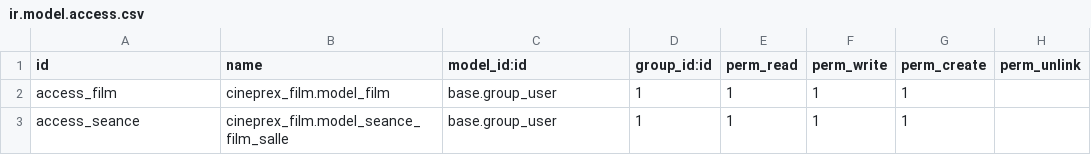
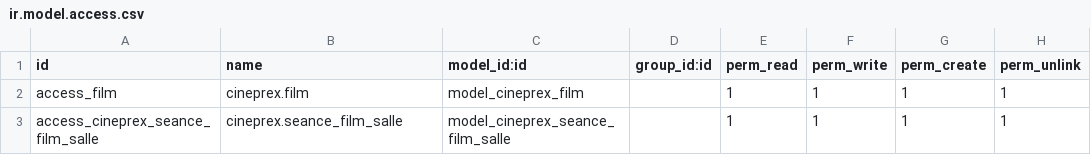
Before and after one commit to tony6316/odoo, a CSV file: addons/cineprex_film/security/ir.model.access.csv, drawn as a sheet.

```diff
--- a/addons/cineprex_film/security/ir.model.access.csv
+++ b/addons/cineprex_film/security/ir.model.access.csv
@@ -1,3 +1,3 @@
 id,name,model_id:id,group_id:id,perm_read,perm_write,perm_create,perm_unlink
-access_film,cineprex_film.model_film,base.group_user,1,1,1,1
-access_seance,cineprex_film.model_seance_film_salle,base.group_user,1,1,1,1
+access_film,cineprex.film,model_cineprex_film,,1,1,1,1
+access_cineprex_seance_film_salle,cineprex.seance_film_salle,model_cineprex_seance_film_salle,,1,1,1,1
```
Also changed, not shown: 11 other files.
